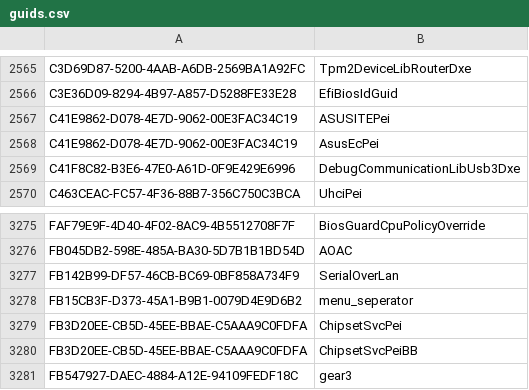
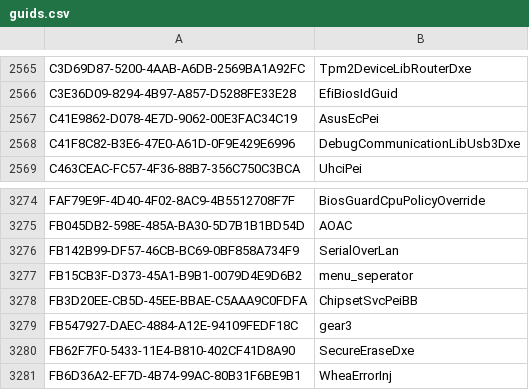
Before and after one commit to LongSoft/UEFITool, a CSV file: common/guids.csv, drawn as a sheet; only a part is shown, gaps mark what is left out; the shorter side is filled out with more unchanged rows.

Commit message:
Remove duplicates

```diff
--- a/common/guids.csv
+++ b/common/guids.csv
@@ -2566,3 +2566,2 @@ C3D69D87-5200-4AAB-A6DB-2569BA1A92FC,Tpm2DeviceLibRouterDxe
 C3E36D09-8294-4B97-A857-D5288FE33E28,EfiBiosIdGuid
-C41E9862-D078-4E7D-9062-00E3FAC34C19,ASUSITEPei
 C41E9862-D078-4E7D-9062-00E3FAC34C19,AsusEcPei
@@ -3278,3 +3277,2 @@ FB142B99-DF57-46CB-BC69-0BF858A734F9,SerialOverLan
 FB15CB3F-D373-45A1-B9B1-0079D4E9D6B2,menu_seperator
-FB3D20EE-CB5D-45EE-BBAE-C5AAA9C0FDFA,ChipsetSvcPei
 FB3D20EE-CB5D-45EE-BBAE-C5AAA9C0FDFA,ChipsetSvcPeiBB
```
